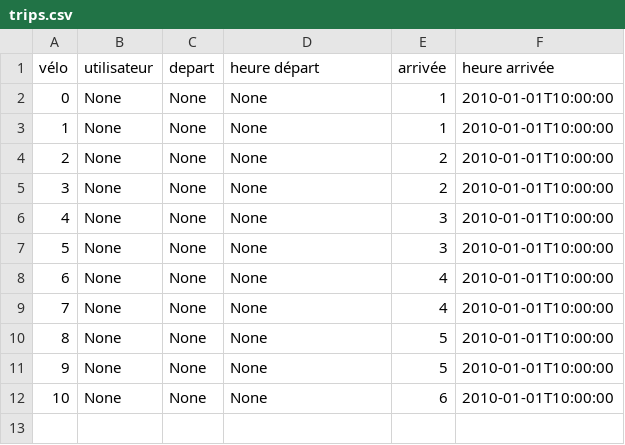
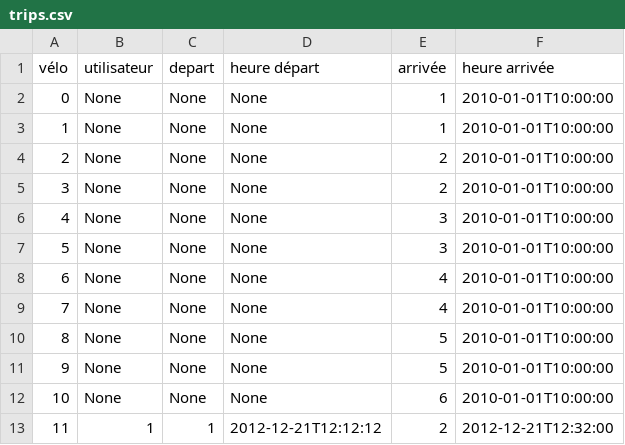
Before and after one commit to PierreGe/db-project, a CSV file: src/queries/trips.csv, drawn as a sheet.

Commit message:
[fix] Queries fixtures

```diff
--- a/src/queries/trips.csv
+++ b/src/queries/trips.csv
@@ -12 +12,2 @@ vélo;utilisateur;depart;heure départ;arrivée;heure arrivée
 10;None;None;None;6;2010-01-01T10:00:00
+11;1;1;2012-12-21T12:12:12;2;2012-12-21T12:32:00
```
Also changed, not shown: 1 other file.
